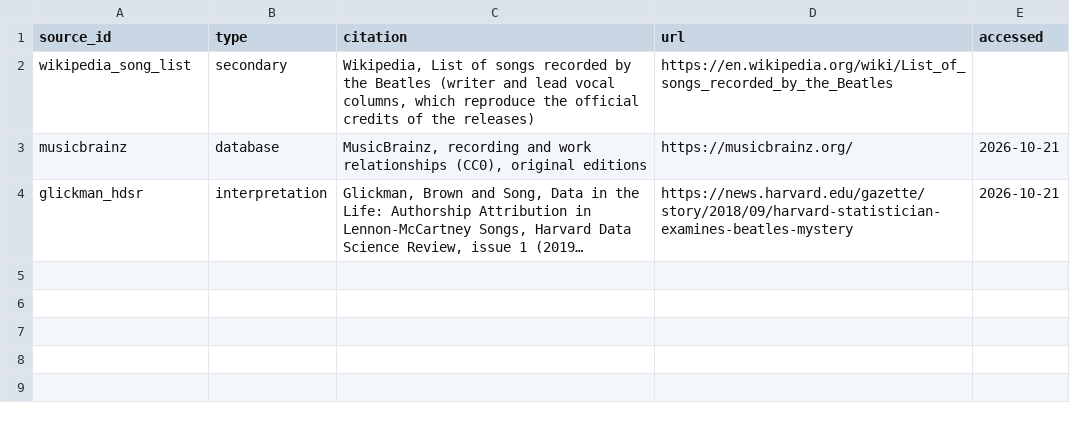
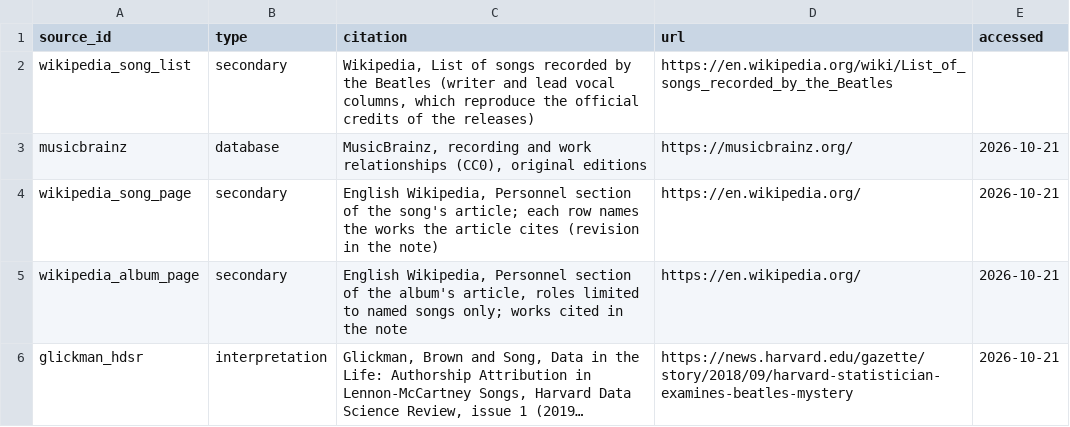
Before and after one commit to RedaAllab/lyrics-analysis, a CSV file: data/credits/source.csv, drawn as a sheet; long unchanged cells end in …; the diff names each change by its address in the sheet, - before the commit and + after, or states it on an @@ line.

```diff
--- a/data/credits/source.csv
+++ b/data/credits/source.csv
+row 4: wikipedia_song_page | secondary | English Wikipedia, Personnel section of the song's article; each row names the works the article cites (revision in the note) | https://en.wikipedia.org/ | 2026-10-21
+row 5: wikipedia_album_page | secondary | English Wikipedia, Personnel section of the album's article, roles limited to named songs only; works cited in the note | https://en.wikipedia.org/ | 2026-10-21
```
Also changed, not shown: analysis/credits/lead_vocal_conflicts.csv, data/credits/person.csv, 17 other files.
